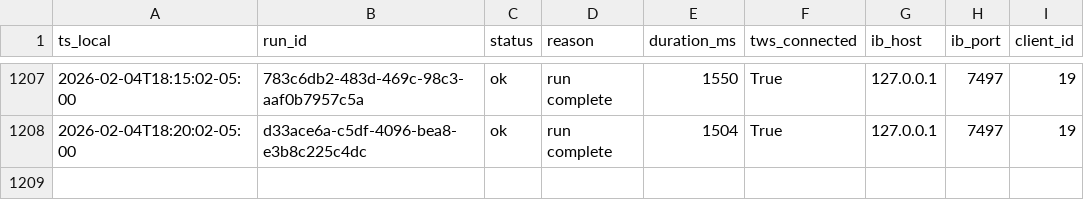
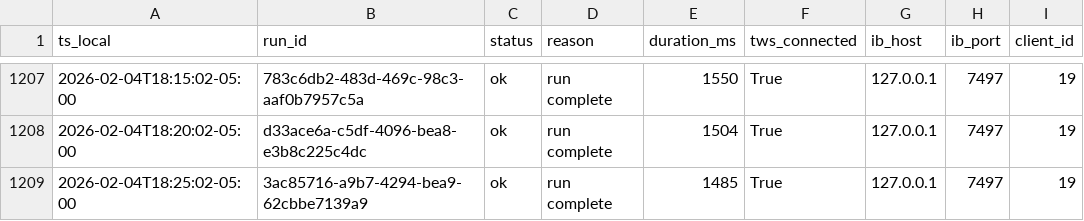
Before and after one commit to martinstabler-bit/IBKR_MeanReversion_Bot, a CSV file: analytics/logs/runs.csv, drawn as a sheet; only a part is shown, gaps mark what is left out.

```diff
--- a/analytics/logs/runs.csv
+++ b/analytics/logs/runs.csv
@@ -1208 +1208,2 @@ ts_local,run_id,status,reason,duration_ms,tws_connected,ib_host,ib_port,client_i
 2026-02-04T18:20:02-05:00,d33ace6a-c5df-4096-bea8-e3b8c225c4dc,ok,run complete,1504,True,127.0.0.1,7497,19
+2026-02-04T18:25:02-05:00,3ac85716-a9b7-4294-bea9-62cbbe7139a9,ok,run complete,1485,True,127.0.0.1,7497,19
```
Also changed, not shown: analytics/logs/account.csv.
